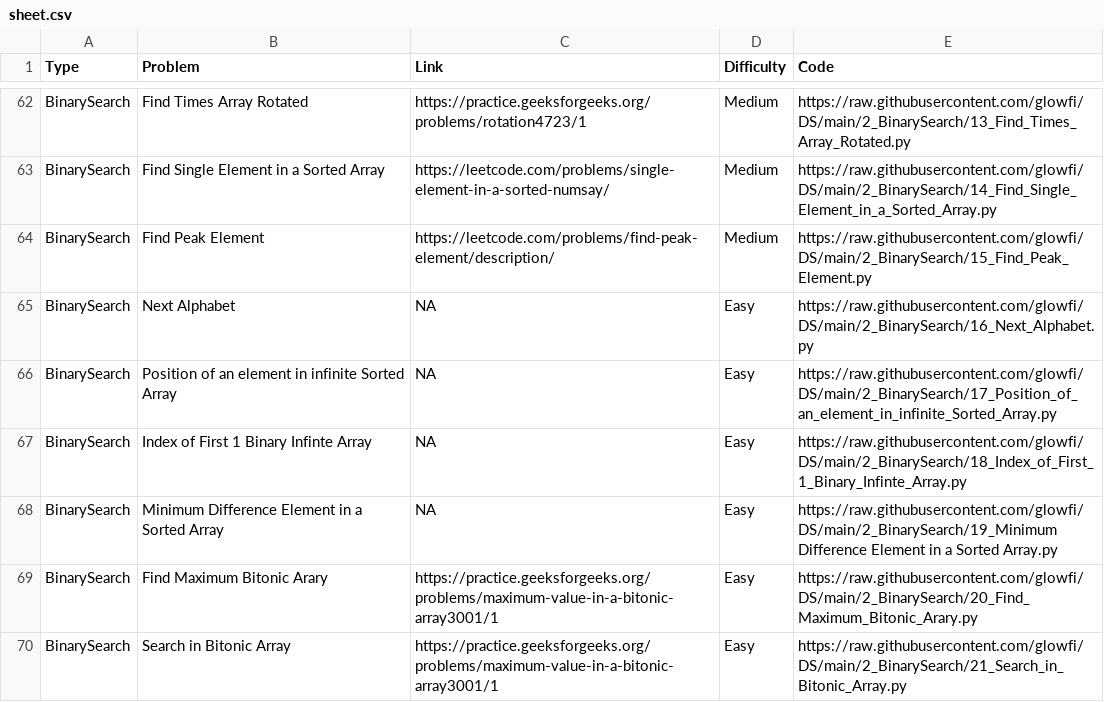
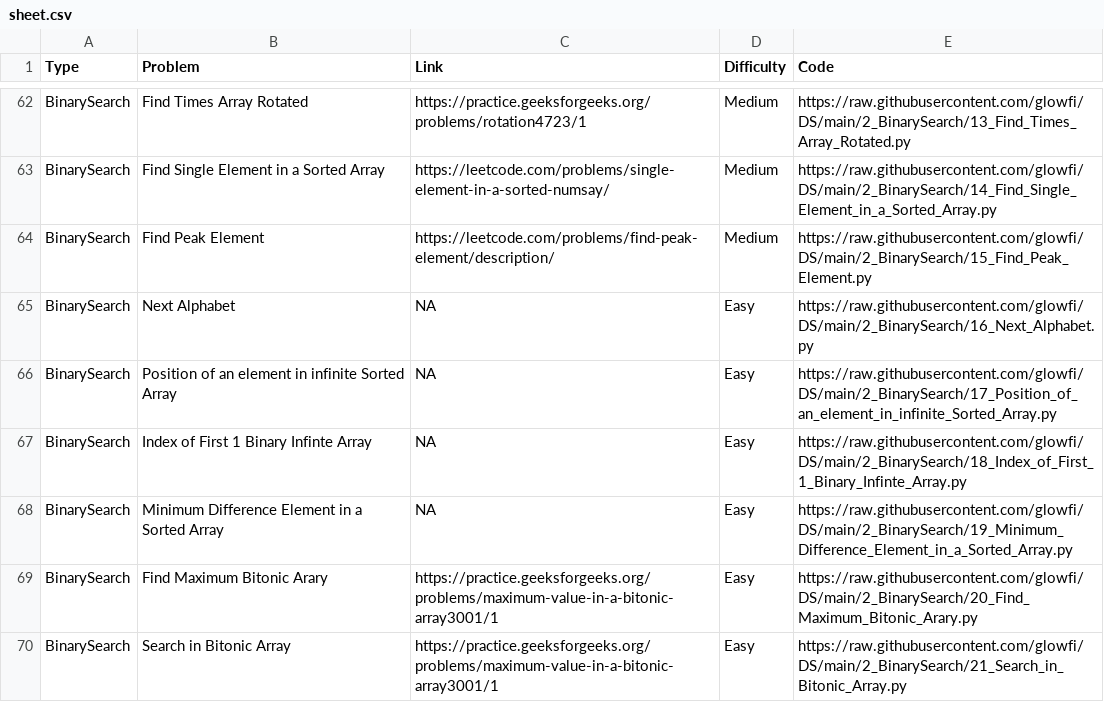
Before and after one commit to glowfi/DS, a CSV file: sheet.csv, drawn as a sheet; only a part is shown, gaps mark what is left out.

```diff
--- a/sheet.csv
+++ b/sheet.csv
@@ -67,3 +67,3 @@ BinarySearch,Position of an element in infinite Sorted Array,NA, Easy,https://ra
 BinarySearch,Index of First 1 Binary Infinte Array,NA, Easy,https://raw.githubusercontent.com/glowfi/DS/main/2_BinarySearch/18_Index_of_First_1_Binary_Infinte_Array.py
-BinarySearch,Minimum Difference Element in a Sorted Array,NA, Easy,https://raw.githubusercontent.com/glowfi/DS/main/2_BinarySearch/19_Minimum Difference Element in a Sorted Array.py
+BinarySearch,Minimum Difference Element in a Sorted Array,NA, Easy,https://raw.githubusercontent.com/glowfi/DS/main/2_BinarySearch/19_Minimum_Difference_Element_in_a_Sorted_Array.py
 BinarySearch,Find Maximum Bitonic Arary,https://practice.geeksforgeeks.org/problems/maximum-value-in-a-bitonic-array3001/1, Easy,https://raw.githubusercontent.com/glowfi/DS/main/2_BinarySearch/20_Find_Maximum_Bitonic_Arary.py
```
Also changed, not shown: 4 other files.
